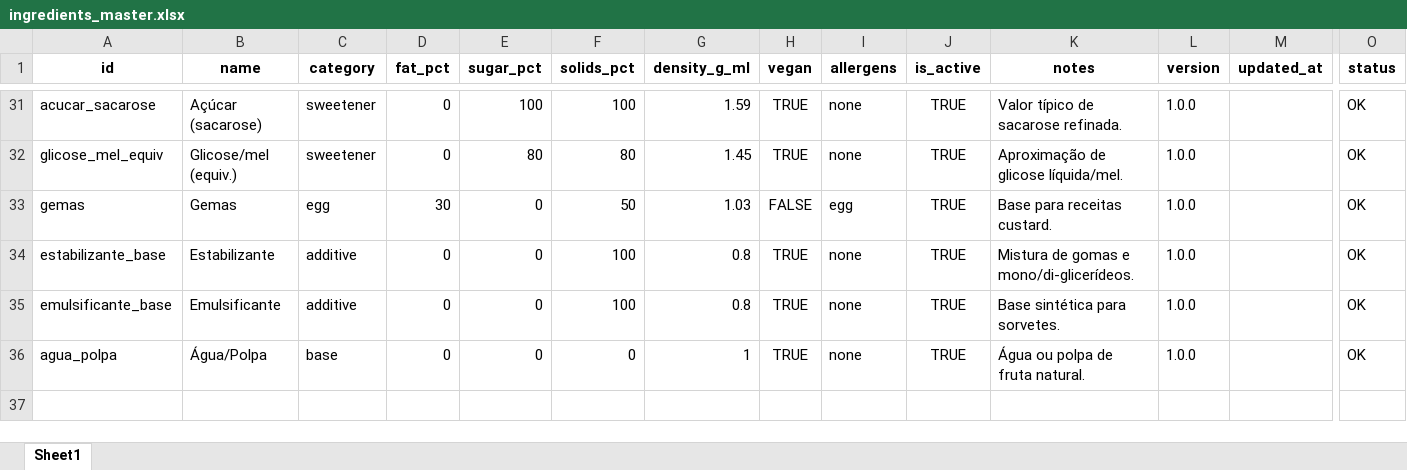
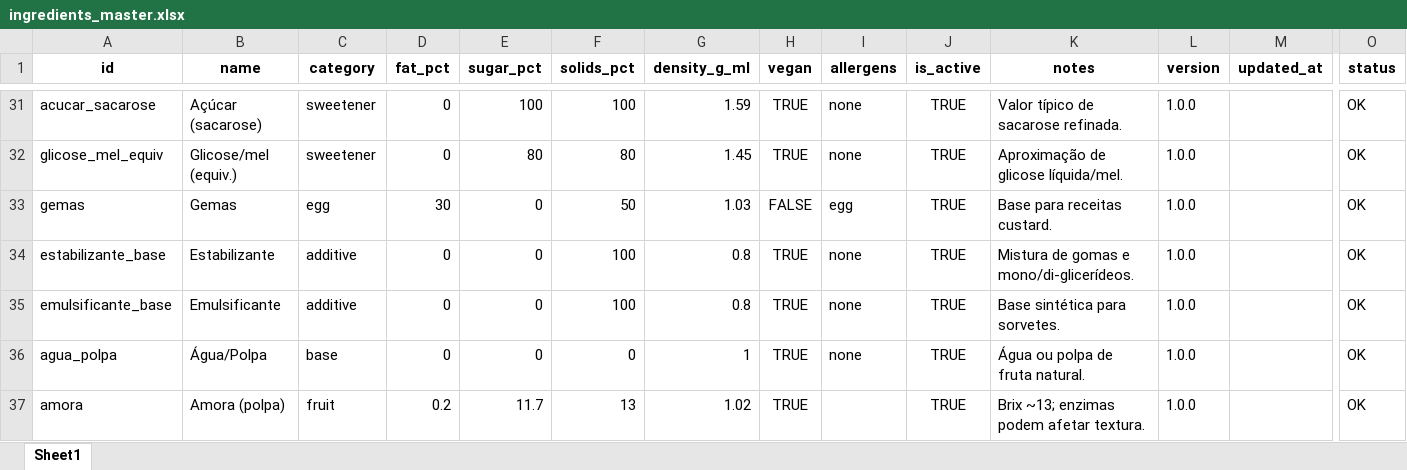
Before and after one commit to titoufu/Sorvetes, an Excel workbook: admin_scaffold/admin/ingredients_master.xlsx, sheet Sheet1, drawn as a sheet; only a part is shown, gaps mark what is left out; values as stored, in another font and other column widths than the file's, no borders; rows hold the shown columns only; the diff names each change by its address in the sheet, - before the commit and + after, or states it on an @@ line.

Commit message:
Atualiza catalogo via planilha Excel

```diff
--- a/admin_scaffold/admin/ingredients_master.xlsx (sheet Sheet1)
+++ b/admin_scaffold/admin/ingredients_master.xlsx (sheet Sheet1)
+row 37: amora | Amora (polpa) | fruit | 0.2 | 11.7 | 13 | 1.02 | TRUE |  | TRUE | Brix ~13; enzimas podem afetar textura. | 1.0.0 |  | OK
```
Also changed, not shown: 2 other files.
